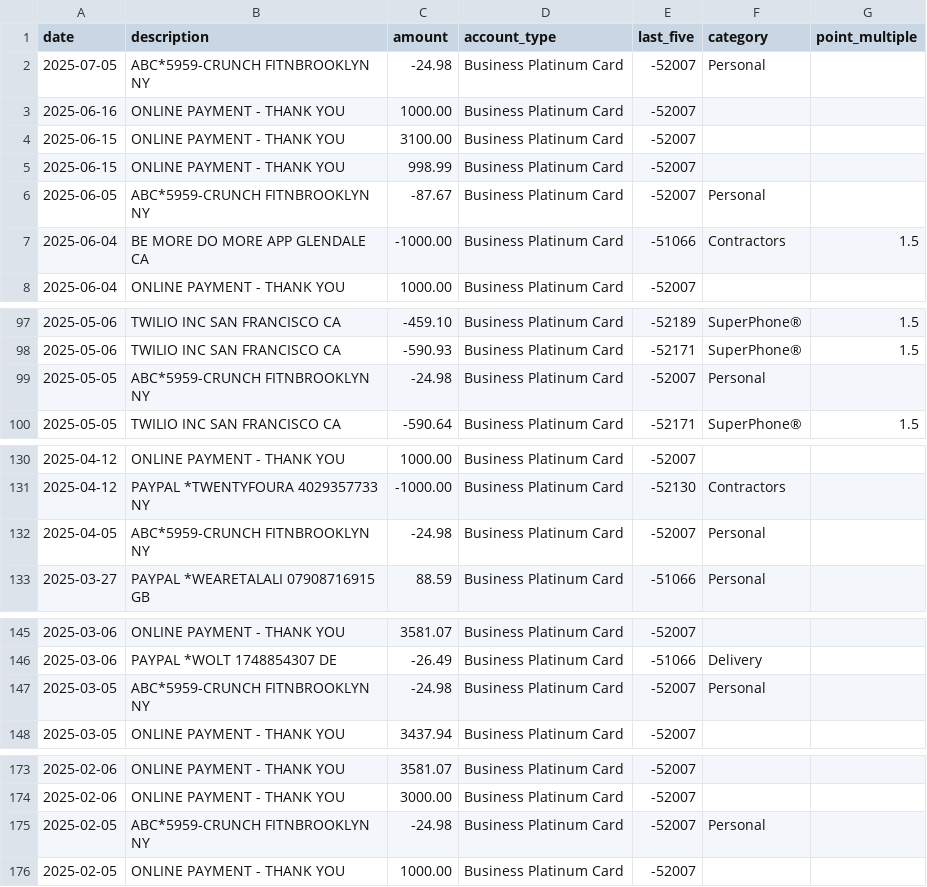
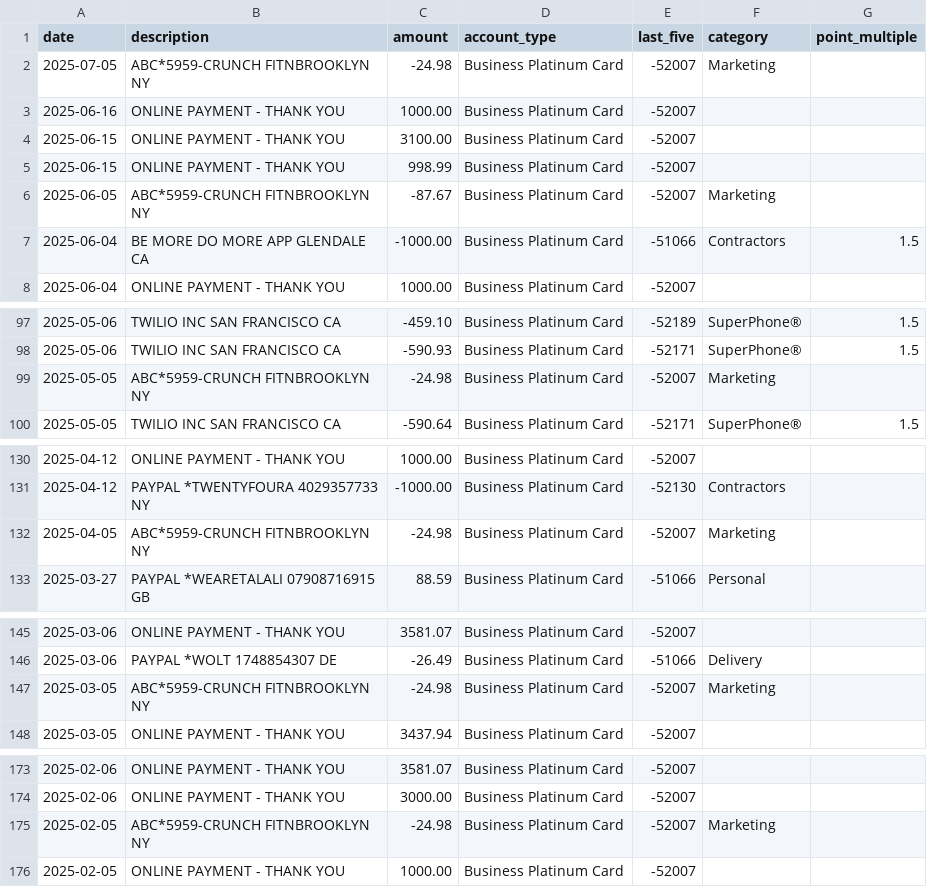
Before and after one commit to ryanleslie/amex360, a CSV file: src/data/master_transactions.csv, drawn as a sheet; only a part is shown, gaps mark what is left out; the diff covers the shown part only.

Commit message:
Add files via upload

```diff
--- a/src/data/master_transactions.csv
+++ b/src/data/master_transactions.csv
@@ -1,3 +1,3 @@
 date,description,amount,account_type,last_five,category,point_multiple
-2025-07-05,ABC*5959-CRUNCH FITNBROOKLYN            NY,-24.98,Business Platinum Card,-52007,Personal,
+2025-07-05,ABC*5959-CRUNCH FITNBROOKLYN            NY,-24.98,Business Platinum Card,-52007,Marketing,
 2025-06-16,ONLINE PAYMENT - THANK YOU,1000.00,Business Platinum Card,-52007,,
@@ -5,3 +5,3 @@ date,description,amount,account_type,last_five,category,point_multiple
 2025-06-15,ONLINE PAYMENT - THANK YOU,998.99,Business Platinum Card,-52007,,
-2025-06-05,ABC*5959-CRUNCH FITNBROOKLYN            NY,-87.67,Business Platinum Card,-52007,Personal,
+2025-06-05,ABC*5959-CRUNCH FITNBROOKLYN            NY,-87.67,Business Platinum Card,-52007,Marketing,
 2025-06-04,BE MORE DO MORE APP GLENDALE            CA,-1000.00,Business Platinum Card,-51066,Contractors,1.5
@@ -98,3 +98,3 @@ date,description,amount,account_type,last_five,category,point_multiple
 2025-05-06,TWILIO INC          SAN FRANCISCO       CA,-590.93,Business Platinum Card,-52171,SuperPhone®,1.5
-2025-05-05,ABC*5959-CRUNCH FITNBROOKLYN            NY,-24.98,Business Platinum Card,-52007,Personal,
+2025-05-05,ABC*5959-CRUNCH FITNBROOKLYN            NY,-24.98,Business Platinum Card,-52007,Marketing,
 2025-05-05,TWILIO INC          SAN FRANCISCO       CA,-590.64,Business Platinum Card,-52171,SuperPhone®,1.5
@@ -131,3 +131,3 @@ date,description,amount,account_type,last_five,category,point_multiple
 2025-04-12,PAYPAL *TWENTYFOURA 4029357733          NY,-1000.00,Business Platinum Card,-52130,Contractors,
-2025-04-05,ABC*5959-CRUNCH FITNBROOKLYN            NY,-24.98,Business Platinum Card,-52007,Personal,
+2025-04-05,ABC*5959-CRUNCH FITNBROOKLYN            NY,-24.98,Business Platinum Card,-52007,Marketing,
 2025-03-27,PAYPAL *WEARETALALI 07908716915         GB,88.59,Business Platinum Card,-51066,Personal,
@@ -146,3 +146,3 @@ date,description,amount,account_type,last_five,category,point_multiple
 2025-03-06,PAYPAL *WOLT        1748854307          DE,-26.49,Business Platinum Card,-51066,Delivery,
-2025-03-05,ABC*5959-CRUNCH FITNBROOKLYN            NY,-24.98,Business Platinum Card,-52007,Personal,
+2025-03-05,ABC*5959-CRUNCH FITNBROOKLYN            NY,-24.98,Business Platinum Card,-52007,Marketing,
 2025-03-05,ONLINE PAYMENT - THANK YOU,3437.94,Business Platinum Card,-52007,,
@@ -174,3 +174,3 @@ date,description,amount,account_type,last_five,category,point_multiple
 2025-02-06,ONLINE PAYMENT - THANK YOU,3000.00,Business Platinum Card,-52007,,
-2025-02-05,ABC*5959-CRUNCH FITNBROOKLYN            NY,-24.98,Business Platinum Card,-52007,Personal,
+2025-02-05,ABC*5959-CRUNCH FITNBROOKLYN            NY,-24.98,Business Platinum Card,-52007,Marketing,
 2025-02-05,ONLINE PAYMENT - THANK YOU,1000.00,Business Platinum Card,-52007,,
```
Also changed, not shown: 1 edited cell elsewhere in this file.
